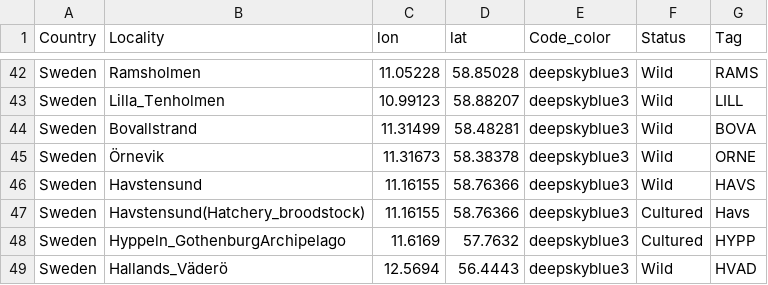
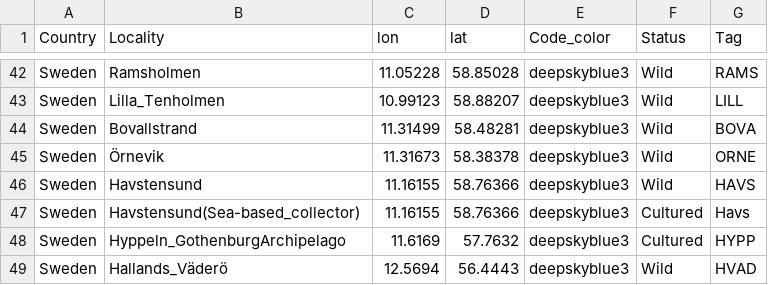
Before and after one commit to HomereAMK/Shucking, a CSV file: 01_infofiles/Master_list_pop.csv, drawn as a sheet; only a part is shown, gaps mark what is left out.

```diff
--- a/01_infofiles/Master_list_pop.csv
+++ b/01_infofiles/Master_list_pop.csv
@@ -46,3 +46,3 @@ Sweden,Örnevik,11.31673,58.38378,deepskyblue3,Wild,ORNE
 Sweden,Havstensund,11.16155,58.76366,deepskyblue3,Wild,HAVS
-Sweden,Havstensund(Hatchery_broodstock),11.16155,58.76366,deepskyblue3,Cultured,Havs
+Sweden,Havstensund(Sea-based_collector),11.16155,58.76366,deepskyblue3,Cultured,Havs
 Sweden,Hyppeln_GothenburgArchipelago,11.6169,57.7632,deepskyblue3,Cultured,HYPP
```
Also changed, not shown: 3 other files.
